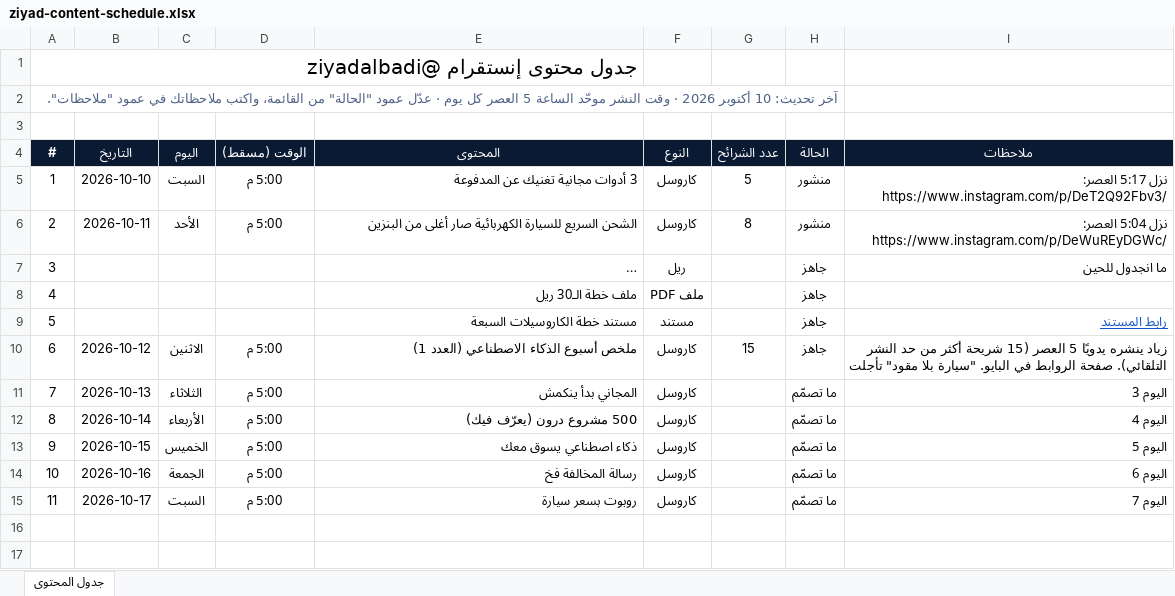
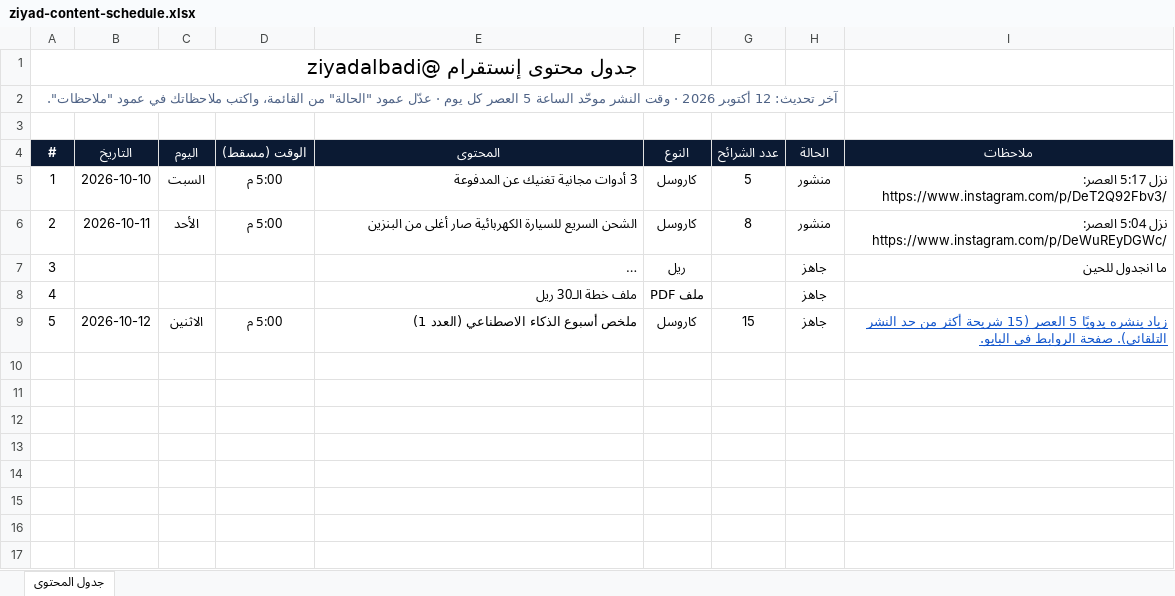
Before and after one commit to ziyadalbadii/ig-media, an Excel workbook: plan/ziyad-content-schedule.xlsx, sheet جدول المحتوى, drawn as a sheet; only a part is shown; long unchanged cells end in …; values as stored, in another font and other column widths than the file's, no borders; conditional formats not drawn; removed rows and columns are numbered as before the commit, all else as after; the diff names each change by its address in the sheet, - before the commit and + after, or states it on an @@ line.

```diff
--- a/plan/ziyad-content-schedule.xlsx (sheet جدول المحتوى)
+++ b/plan/ziyad-content-schedule.xlsx (sheet جدول المحتوى)
-A2 (#): آخر تحديث: 10 أكتوبر 2026…
+A2 (#): آخر تحديث: 12 أكتوبر 2026…
-row 9: 5 |  |  |  | مستند خطة الكاروسيلات السبعة | مستند |  | جاهز | رابط المستند
-A9 (#): 6
+A9 (#): 5
-I9 (ملاحظات): …في البايو. "سيارة بلا مقود" تأجلت
+I9 (ملاحظات): …في البايو.
@@ I9 underline: off → on, text colour: black → #1155CC @@
-row 10: 7 | 2026-10-13 | الثلاثاء | 5:00 م | المجاني بدأ ينكمش | كاروسل |  | ما تصمّم | اليوم 3
+row 10: (empty)
-row 11: 8 | 2026-10-14 | الأربعاء | 5:00 م | 500 مشروع درون (يعرّف فيك) | كاروسل |  | ما تصمّم | اليوم 4
+row 11: (empty)
-row 12: 9 | 2026-10-15 | الخميس | 5:00 م | ذكاء اصطناعي يسوق معك | كاروسل |  | ما تصمّم | اليوم 5
+row 12: (empty)
-row 13: 10 | 2026-10-16 | الجمعة | 5:00 م | رسالة المخالفة فخ | كاروسل |  | ما تصمّم | اليوم 6
+row 13: (empty)
-row 14: 11 | 2026-10-17 | السبت | 5:00 م | روبوت بسعر سيارة | كاروسل |  | ما تصمّم | اليوم 7
+row 14: (empty)
+row 15: (empty)
```
